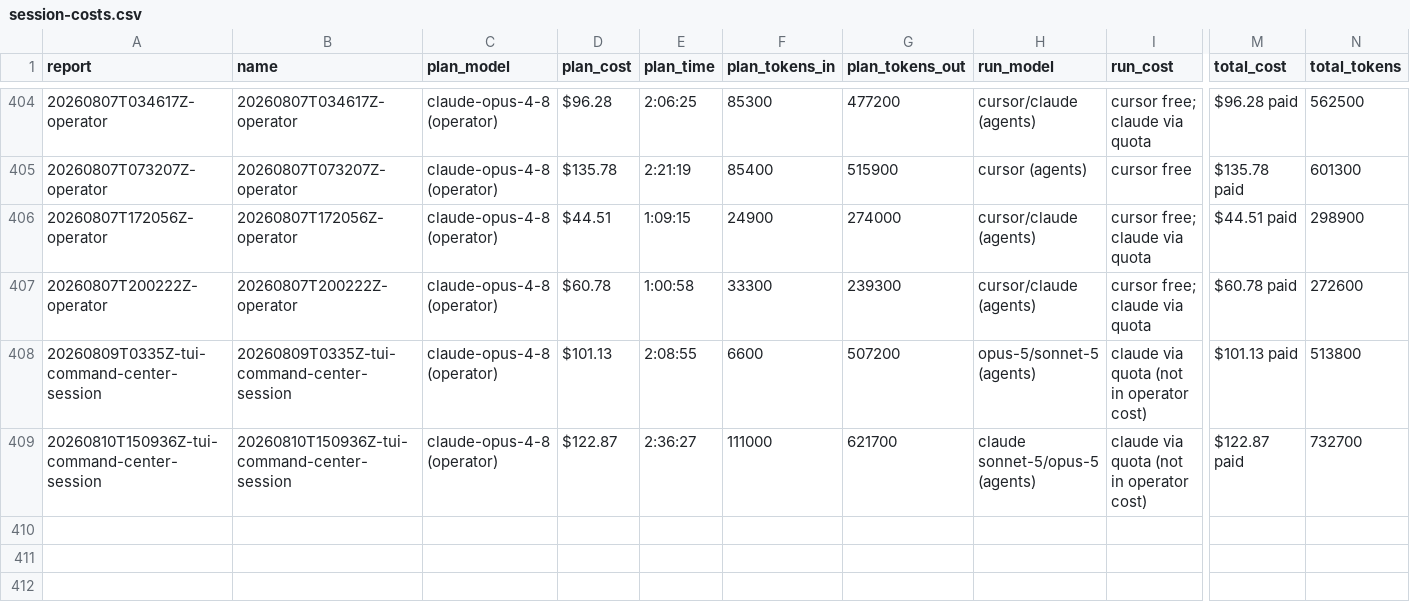
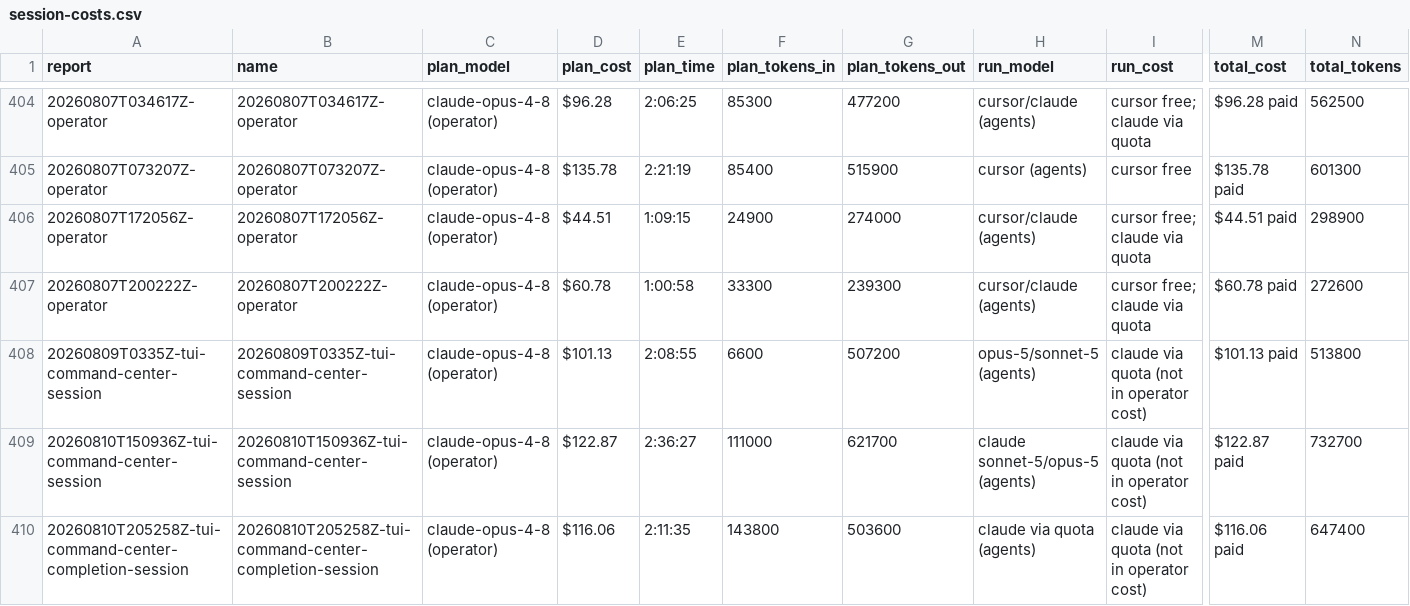
Before and after one commit to cbrenner04/jarvis, a CSV file: reports/session-costs.csv, drawn as a sheet; only a part is shown, gaps mark what is left out; rows hold the shown columns only; the diff names each change by its address in the sheet, - before the commit and + after, or states it on an @@ line.

```diff
--- a/reports/session-costs.csv
+++ b/reports/session-costs.csv
+row 410: 20260810T205258Z-tui-command-center-completion-session | 20260810T205258Z-tui-command-center-completion-session | claude-opus-4-8 (operator) | $116.06 | 2:11:35 | 143800 | 503600 | claude via quota (agents) | claude via quota (not in operator cost) | $116.06 paid | 647400
```
Also changed, not shown: reports/efficiency.csv, reports/operator-costs.csv, 3 other files.
